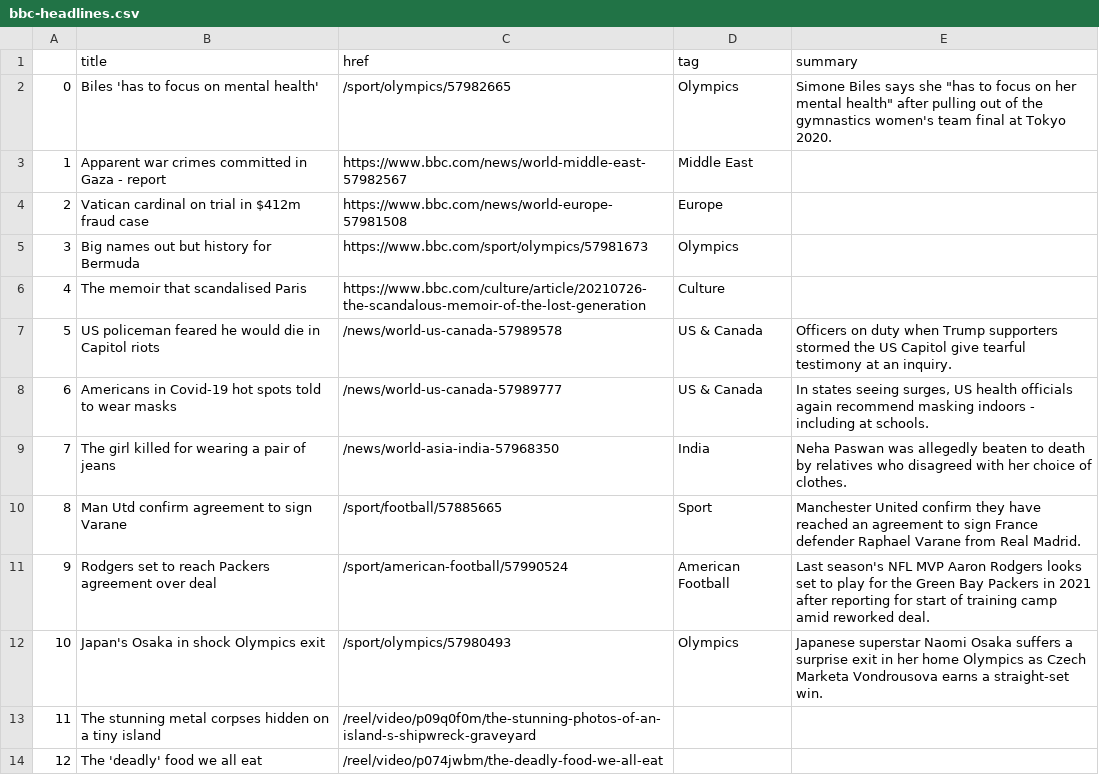
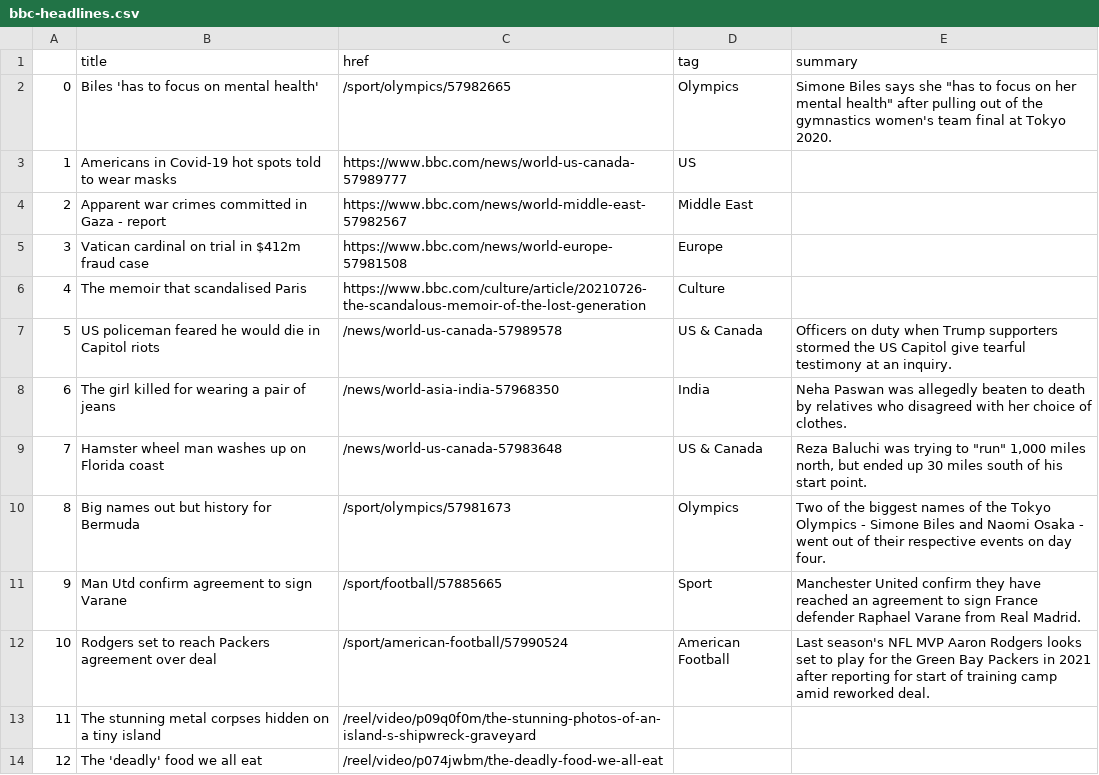
Before and after one commit to kgrumke/automatic-scraper, a CSV file: bbc-headlines.csv, drawn as a sheet; only a part is shown; removed rows and columns are numbered as before the commit, all else as after; the diff names each change by its address in the sheet, - before the commit and + after, or states it on an @@ line.

```diff
--- a/bbc-headlines.csv
+++ b/bbc-headlines.csv
+row 3: 1 | Americans in Covid-19 hot spots told to wear masks | https://www.bbc.com/news/world-us-canada-57989777 | US
@@ column A renumbered between rows 4 and 12 @@
-row 5: 3 | Big names out but history for Bermuda | https://www.bbc.com/sport/olympics/57981673 | Olympics
-row 8: 6 | Americans in Covid-19 hot spots told to wear masks | /news/world-us-canada-57989777 | US & Canada | In states seeing surges, US health officials again recommend masking indoors - including at schools.
+row 9: 7 | Hamster wheel man washes up on Florida coast | /news/world-us-canada-57983648 | US & Canada | Reza Baluchi was trying to "run" 1,000 miles north, but ended up 30 miles south of his start point.
+row 10: 8 | Big names out but history for Bermuda | /sport/olympics/57981673 | Olympics | Two of the biggest names of the Tokyo Olympics - Simone Biles and Naomi Osaka - went out of their respective events on day four.
-row 12: 10 | Japan's Osaka in shock Olympics exit | /sport/olympics/57980493 | Olympics | Japanese superstar Naomi Osaka suffers a surprise exit in her home Olympics as Czech Marketa Vondrousova earns a straight-set win.
```
